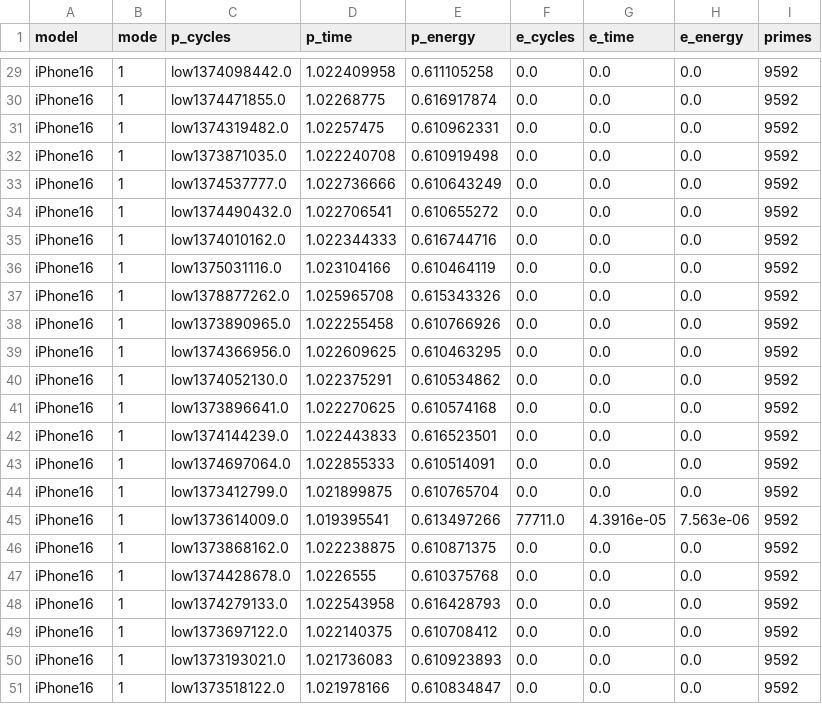
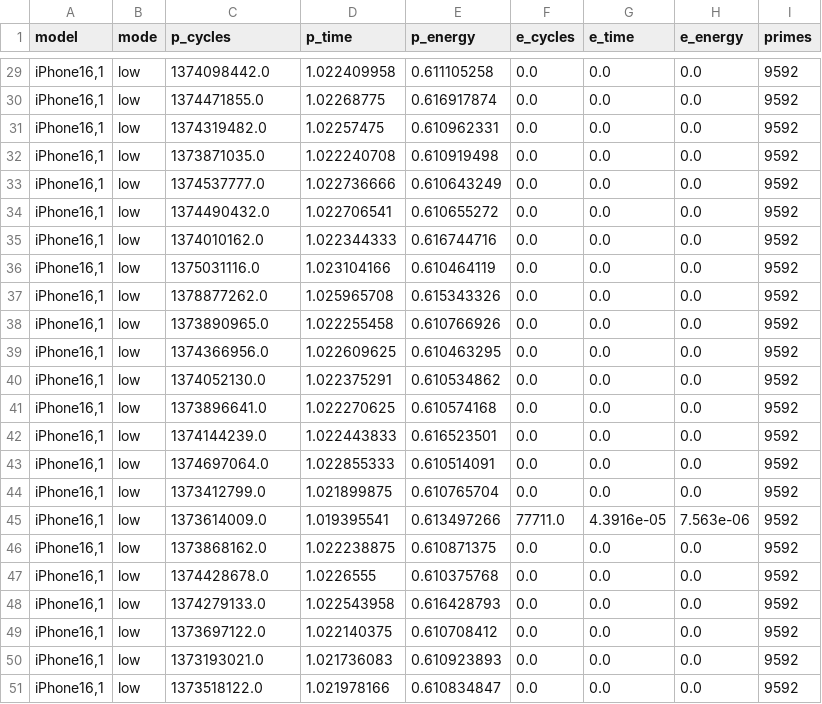
Before and after one commit to mr-mobster/AppleSiliconPowerTest, a CSV file: results/a17-pro-low-power.csv, drawn as a sheet; only a part is shown, gaps mark what is left out; the diff covers the shown part only; the diff names each change by its address in the sheet, - before the commit and + after, or states it on an @@ line.

```diff
--- a/results/a17-pro-low-power.csv
+++ b/results/a17-pro-low-power.csv
-A29:A51 (model): iPhone16
+A29:A51 (model): iPhone16,1
-B29:B51 (mode): 1
+B29:B51 (mode): low
-C29 (p_cycles): low1374098442.0
+C29 (p_cycles): 1374098442.0
-C30 (p_cycles): low1374471855.0
+C30 (p_cycles): 1374471855.0
-C31 (p_cycles): low1374319482.0
+C31 (p_cycles): 1374319482.0
-C32 (p_cycles): low1373871035.0
+C32 (p_cycles): 1373871035.0
-C33 (p_cycles): low1374537777.0
+C33 (p_cycles): 1374537777.0
-C34 (p_cycles): low1374490432.0
+C34 (p_cycles): 1374490432.0
-C35 (p_cycles): low1374010162.0
+C35 (p_cycles): 1374010162.0
-C36 (p_cycles): low1375031116.0
+C36 (p_cycles): 1375031116.0
-C37 (p_cycles): low1378877262.0
+C37 (p_cycles): 1378877262.0
-C38 (p_cycles): low1373890965.0
+C38 (p_cycles): 1373890965.0
-C39 (p_cycles): low1374366956.0
+C39 (p_cycles): 1374366956.0
-C40 (p_cycles): low1374052130.0
+C40 (p_cycles): 1374052130.0
-C41 (p_cycles): low1373896641.0
+C41 (p_cycles): 1373896641.0
-C42 (p_cycles): low1374144239.0
+C42 (p_cycles): 1374144239.0
-C43 (p_cycles): low1374697064.0
+C43 (p_cycles): 1374697064.0
-C44 (p_cycles): low1373412799.0
+C44 (p_cycles): 1373412799.0
-C45 (p_cycles): low1373614009.0
+C45 (p_cycles): 1373614009.0
-C46 (p_cycles): low1373868162.0
+C46 (p_cycles): 1373868162.0
-C47 (p_cycles): low1374428678.0
+C47 (p_cycles): 1374428678.0
-C48 (p_cycles): low1374279133.0
+C48 (p_cycles): 1374279133.0
-C49 (p_cycles): low1373697122.0
+C49 (p_cycles): 1373697122.0
-C50 (p_cycles): low1373193021.0
+C50 (p_cycles): 1373193021.0
-C51 (p_cycles): low1373518122.0
+C51 (p_cycles): 1373518122.0
```
Also changed, not shown: 81 edited cells elsewhere in this file, results/a17-pro-high-power.csv, results/m1-max-high-power.csv, 2 other files.
